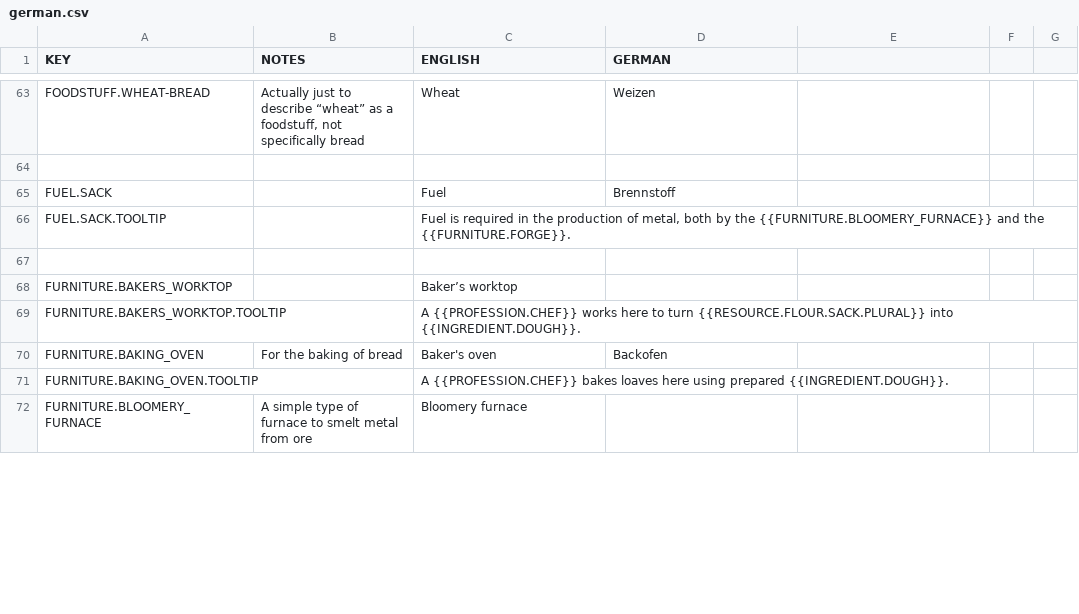
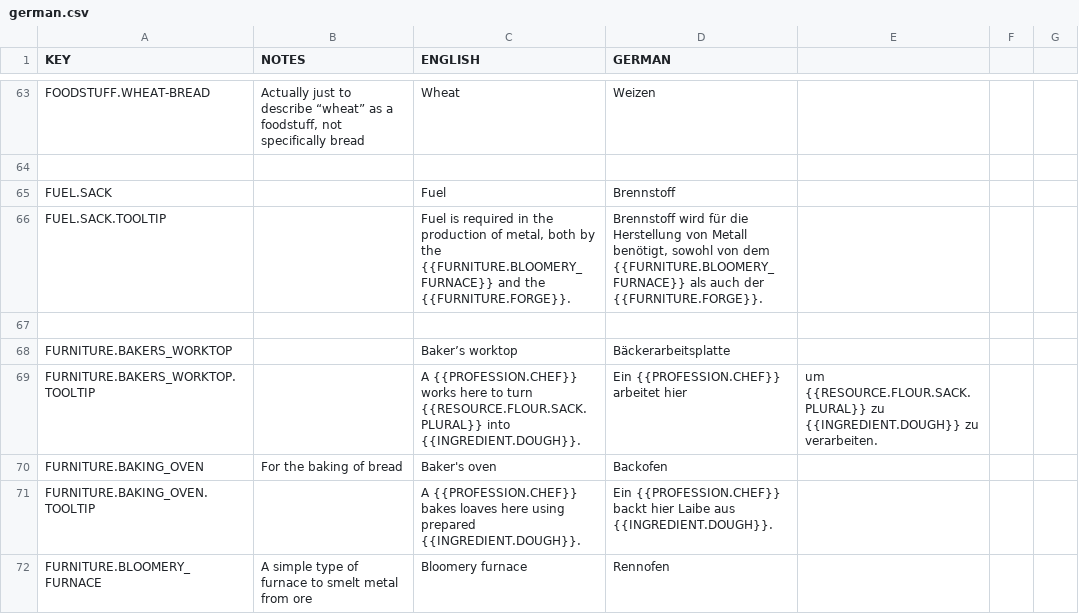
Before and after one commit to AndyDL24/King-under-the-Mountain-Community-Translations, a CSV file: translations/german.csv, drawn as a sheet; only a part is shown, gaps mark what is left out; the diff covers the shown part only.

Commit message:
Update german.csv
I save this here. Line 108.

```diff
--- a/translations/german.csv
+++ b/translations/german.csv
@@ -65,8 +65,8 @@ FOODSTUFF.WHEAT-BREAD,"Actually just to describe “wheat” as a foodstuff, not
 FUEL.SACK,,Fuel,Brennstoff
-FUEL.SACK.TOOLTIP,,"Fuel is required in the production of metal, both by the {{FURNITURE.BLOOMERY_FURNACE}} and the {{FURNITURE.FORGE}}.",
+FUEL.SACK.TOOLTIP,,"Fuel is required in the production of metal, both by the {{FURNITURE.BLOOMERY_FURNACE}} and the {{FURNITURE.FORGE}}.","Brennstoff wird für die Herstellung von Metall benötigt, sowohl von dem {{FURNITURE.BLOOMERY_FURNACE}} als auch der {{FURNITURE.FORGE}}."
 
-FURNITURE.BAKERS_WORKTOP,,Baker’s worktop,
-FURNITURE.BAKERS_WORKTOP.TOOLTIP,,A {{PROFESSION.CHEF}} works here to turn {{RESOURCE.FLOUR.SACK.PLURAL}} into {{INGREDIENT.DOUGH}}.,
+FURNITURE.BAKERS_WORKTOP,,Baker’s worktop,Bäckerarbeitsplatte
+FURNITURE.BAKERS_WORKTOP.TOOLTIP,,A {{PROFESSION.CHEF}} works here to turn {{RESOURCE.FLOUR.SACK.PLURAL}} into {{INGREDIENT.DOUGH}}.,Ein {{PROFESSION.CHEF}} arbeitet hier, um {{RESOURCE.FLOUR.SACK.PLURAL}} zu {{INGREDIENT.DOUGH}} zu verarbeiten.
 FURNITURE.BAKING_OVEN,For the baking of bread,Baker's oven,Backofen
-FURNITURE.BAKING_OVEN.TOOLTIP,,A {{PROFESSION.CHEF}} bakes loaves here using prepared {{INGREDIENT.DOUGH}}.,
-FURNITURE.BLOOMERY_FURNACE,A simple type of furnace to smelt metal from ore,Bloomery furnace,
+FURNITURE.BAKING_OVEN.TOOLTIP,,A {{PROFESSION.CHEF}} bakes loaves here using prepared {{INGREDIENT.DOUGH}}.,Ein {{PROFESSION.CHEF}} backt hier Laibe aus {{INGREDIENT.DOUGH}}.
+FURNITURE.BLOOMERY_FURNACE,A simple type of furnace to smelt metal from ore,Bloomery furnace,Rennofen
```
Also changed, not shown: 36 edited cells elsewhere in this file.
